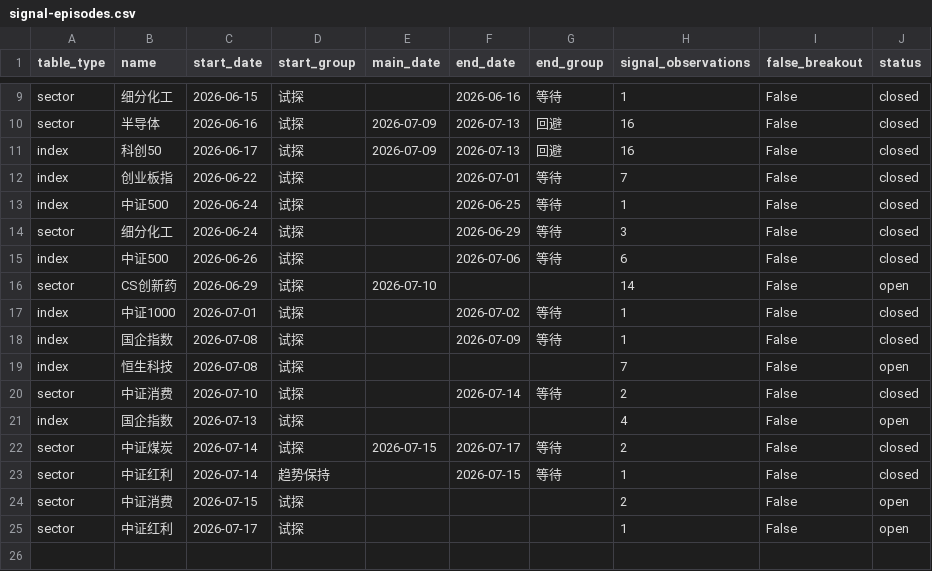
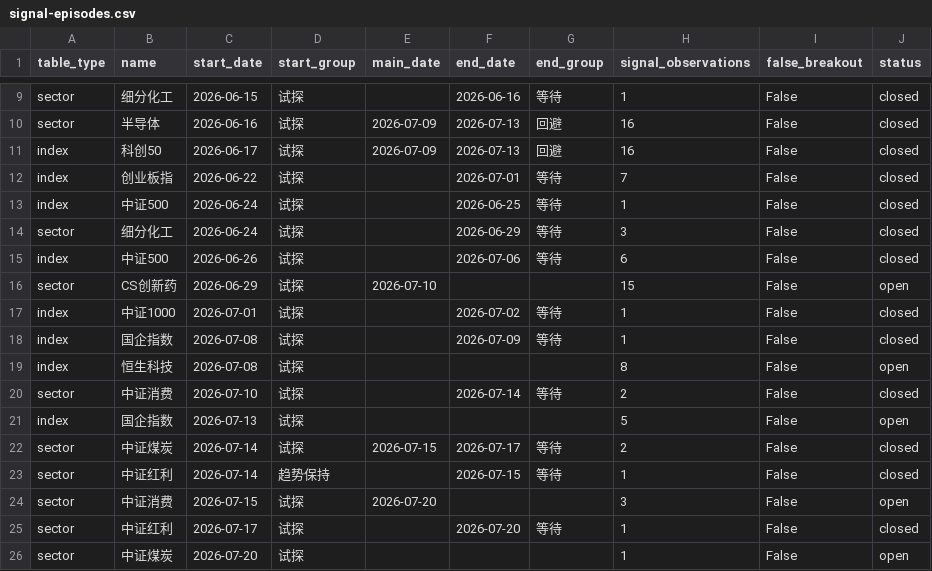
Before and after one commit to ubbcou/yupen-trend-radar, a CSV file: data/signal-episodes.csv, drawn as a sheet; only a part is shown, gaps mark what is left out.

```diff
--- a/data/signal-episodes.csv
+++ b/data/signal-episodes.csv
@@ -15,11 +15,12 @@ sector,细分化工,2026-06-24,试探,,2026-06-29,等待,3,False,closed
 index,中证500,2026-06-26,试探,,2026-07-06,等待,6,False,closed
-sector,CS创新药,2026-06-29,试探,2026-07-10,,,14,False,open
+sector,CS创新药,2026-06-29,试探,2026-07-10,,,15,False,open
 index,中证1000,2026-07-01,试探,,2026-07-02,等待,1,False,closed
 index,国企指数,2026-07-08,试探,,2026-07-09,等待,1,False,closed
-index,恒生科技,2026-07-08,试探,,,,7,False,open
+index,恒生科技,2026-07-08,试探,,,,8,False,open
 sector,中证消费,2026-07-10,试探,,2026-07-14,等待,2,False,closed
-index,国企指数,2026-07-13,试探,,,,4,False,open
+index,国企指数,2026-07-13,试探,,,,5,False,open
 sector,中证煤炭,2026-07-14,试探,2026-07-15,2026-07-17,等待,2,False,closed
 sector,中证红利,2026-07-14,趋势保持,,2026-07-15,等待,1,False,closed
-sector,中证消费,2026-07-15,试探,,,,2,False,open
-sector,中证红利,2026-07-17,试探,,,,1,False,open
+sector,中证消费,2026-07-15,试探,2026-07-20,,,3,False,open
+sector,中证红利,2026-07-17,试探,,2026-07-20,等待,1,False,closed
+sector,中证煤炭,2026-07-20,试探,,,,1,False,open
```
Also changed, not shown: data/article-direction-stances.csv, data/direction-signals.csv, 11 other files.
